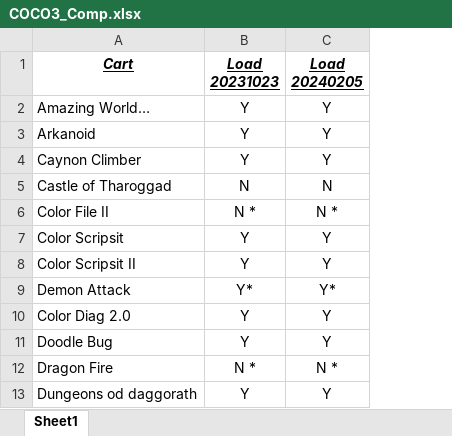
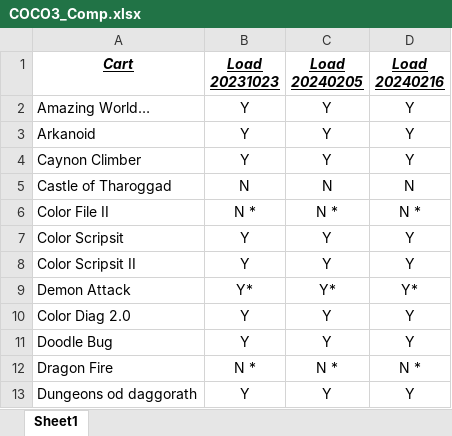
Before and after one commit to MiSTer-devel/CoCo3_MiSTer, an Excel workbook: COCO3_Comp.xlsx, sheet Sheet1, drawn as a sheet; only a part is shown; values as stored, in another font and other column widths than the file's, no borders; the diff names each change by its address in the sheet, - before the commit and + after, or states it on an @@ line.

Commit message:
Fix PIA2 adrs, added Auto Run
1.	Changed PIA 2 addressing to align with real CoCo3 hardware and end at FF2F.
2.	Removal of 16 bit sound extentions as they overlap speach / sound cart.  This is
	accompanied by a rework of the sound mixing to be more correct.
3.	Re-arranged MiSTer drive LUNs to support future auto-boot from SDC drive 0
4.	Added 'Auto Run' feature.  You must use slot 2 [SDC].  Take your floopy or HD
	and copy it to a file name of 'boot.vhd'.  This will be auto mounted to drive 0
	on the SDC.  In the menu, find a new item Auto Run:.  It can be set to No, DOS or
	AUTO.BAS.  Choosing dos causes the 'DOS' command to be executed on power up.  Setting
	the option to 'AUTO.BAS' will cause a 'RUN"AUTO' command to be executed upon powerup.
	Save your settings to cause the changes to be remembered.  The Auto Run system re-arms
	upon using the 'Cold Boot' menu item.

To Do...
1.	Add Speech / Music cart
2.	Fix Color File II
3.	Fic Castle of Tharoggad

```diff
--- a/COCO3_Comp.xlsx (sheet Sheet1)
+++ b/COCO3_Comp.xlsx (sheet Sheet1)
+column D (Load 20240216), rows 2-13: Y | Y | Y | N | N * | Y | Y | Y* | Y | Y | N * | Y
```
Also changed, not shown: 7 other files.
